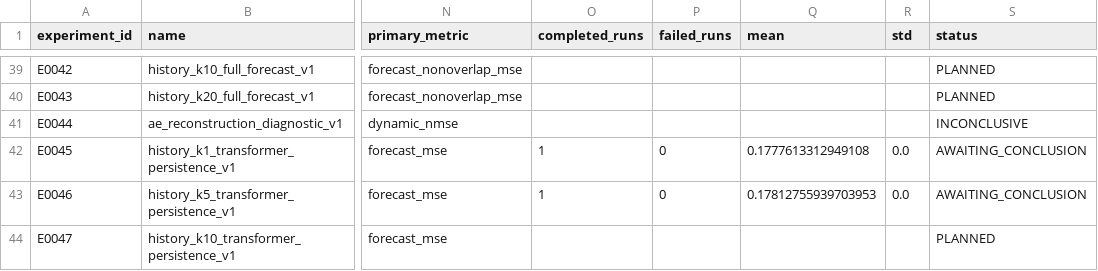
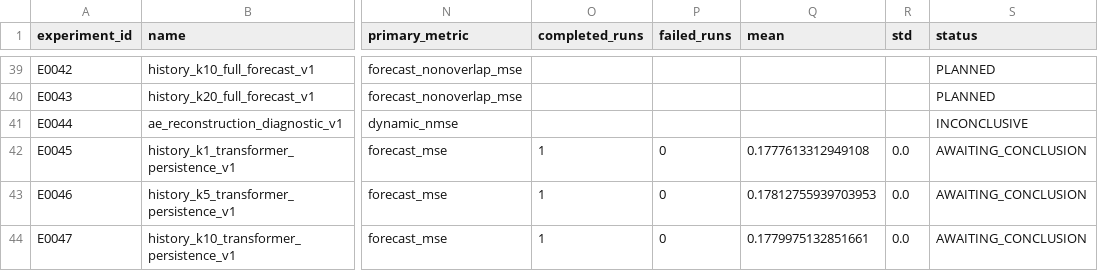
Before and after one commit to Face233/SC2dFC, a CSV file: reports/experiment_registry.csv, drawn as a sheet; only a part is shown, gaps mark what is left out; the diff names each change by its address in the sheet, - before the commit and + after, or states it on an @@ line.

Commit message:
results(E0047): save seed 42 validation comparison

```diff
--- a/reports/experiment_registry.csv
+++ b/reports/experiment_registry.csv
-O44 (completed_runs): (empty)
+O44 (completed_runs): 1
-P44 (failed_runs): (empty)
+P44 (failed_runs): 0
-Q44 (mean): (empty)
+Q44 (mean): 0.1779975132851661
-R44 (std): (empty)
+R44 (std): 0.0
-S44 (status): PLANNED
+S44 (status): AWAITING_CONCLUSION
```
Also changed, not shown: 17 other files.
